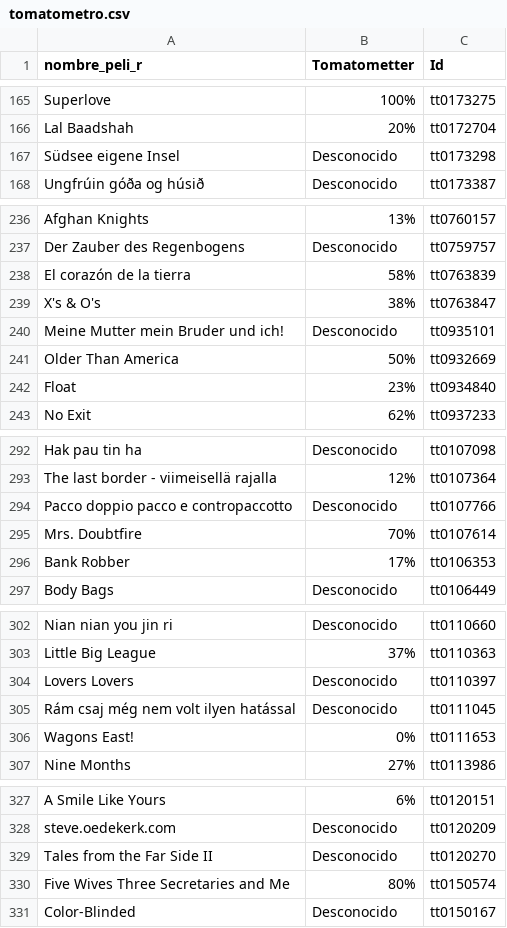
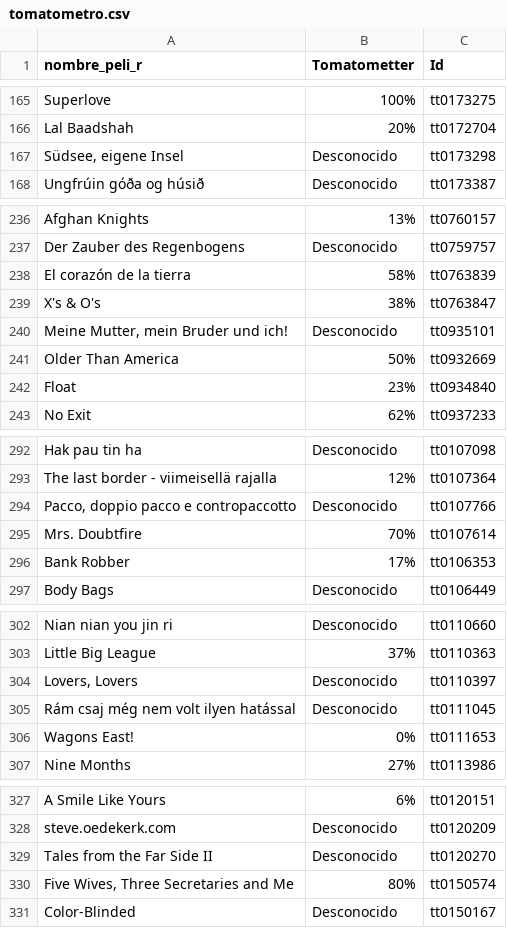
Before and after one commit to Adalab/proyecto-da-promo-F-modulo-2-team-4, a CSV file: tomatometro.csv, drawn as a sheet; only a part is shown, gaps mark what is left out; the diff covers the shown part only; the diff names each change by its address in the sheet, - before the commit and + after, or states it on an @@ line.

```diff
--- a/tomatometro.csv
+++ b/tomatometro.csv
-A167 (nombre_peli_r): Südsee eigene Insel
+A167 (nombre_peli_r): Südsee, eigene Insel
-A240 (nombre_peli_r): Meine Mutter mein Bruder und ich!
+A240 (nombre_peli_r): Meine Mutter, mein Bruder und ich!
-A294 (nombre_peli_r): Pacco doppio pacco e contropaccotto
+A294 (nombre_peli_r): Pacco, doppio pacco e contropaccotto
-A304 (nombre_peli_r): Lovers Lovers
+A304 (nombre_peli_r): Lovers, Lovers
-A330 (nombre_peli_r): Five Wives Three Secretaries and Me
+A330 (nombre_peli_r): Five Wives, Three Secretaries and Me
```
Also changed, not shown: 1 removed row and 20 edited cells elsewhere in this file.
